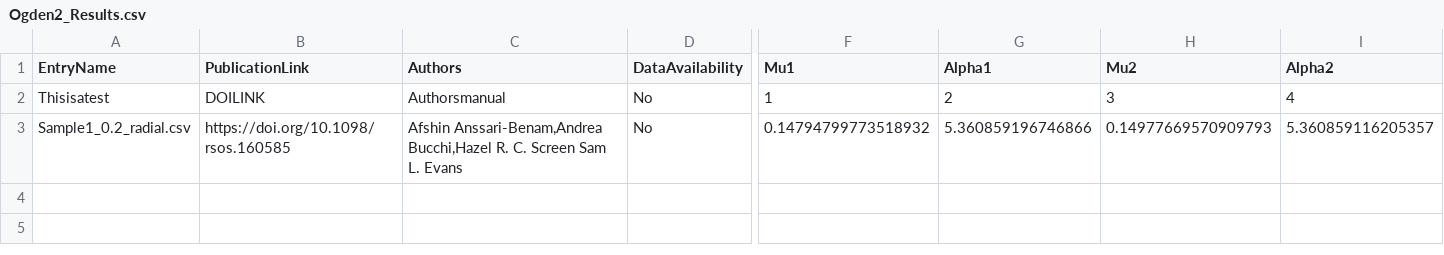
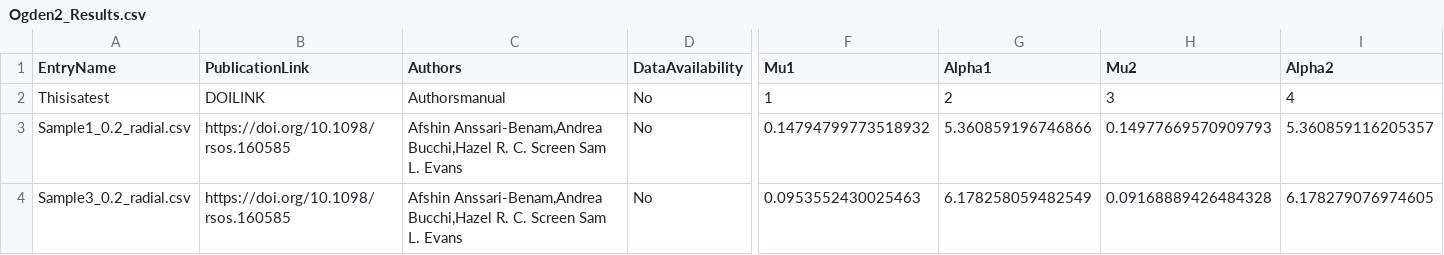
Before and after one commit to STBDATABS/Models, a CSV file: Ogden2_Results.csv, drawn as a sheet; only a part is shown, gaps mark what is left out; rows hold the shown columns only; the diff names each change by its address in the sheet, - before the commit and + after, or states it on an @@ line.

Commit message:
Append results for Ogden2 with note

```diff
--- a/Ogden2_Results.csv
+++ b/Ogden2_Results.csv
+row 4: Sample3_0.2_radial.csv | https://doi.org/10.1098/rsos.160585 | Afshin Anssari-Benam,Andrea Bucchi,Hazel R. C. Screen Sam L. Evans | No | 0.0953552430025463 | 6.178258059482549 | 0.09168889426484328 | 6.178279076974605
```
